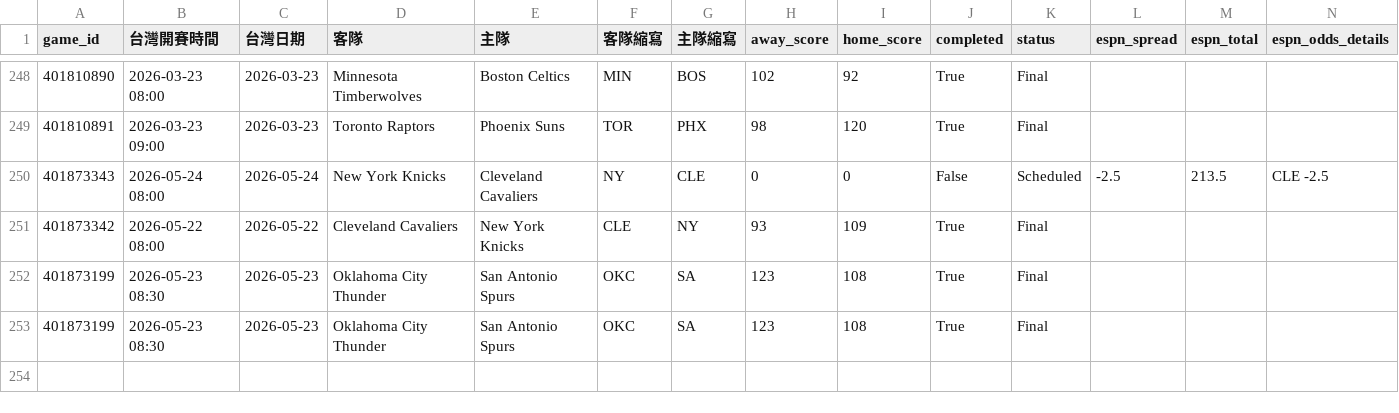
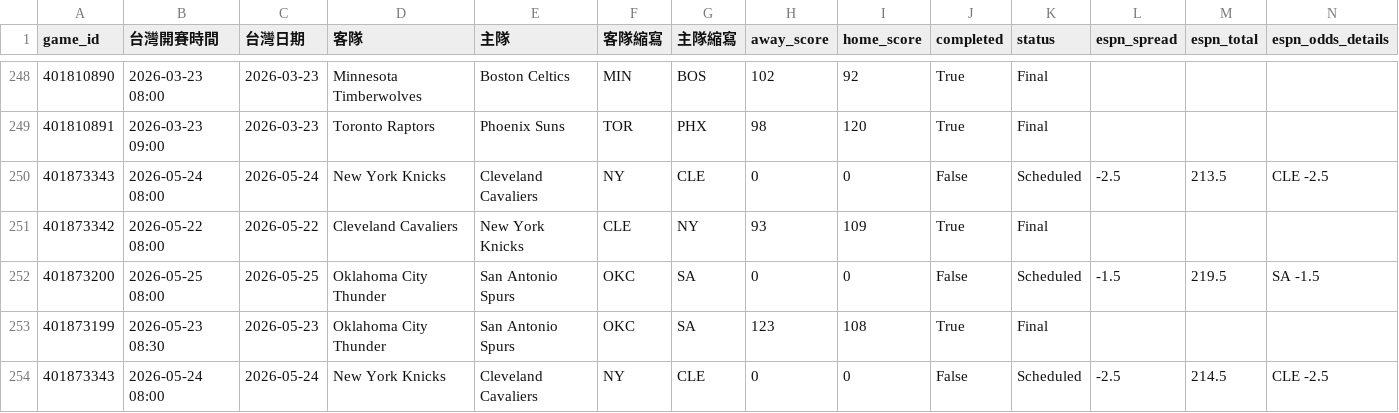
Before and after one commit to zxbcv2689-source/NBA-betting-project, a CSV file: data/espn_day_cache.csv, drawn as a sheet; only a part is shown, gaps mark what is left out; removed rows and columns are numbered as before the commit, all else as after; rows hold the shown columns only; the diff names each change by its address in the sheet, - before the commit and + after, or states it on an @@ line.

```diff
--- a/data/espn_day_cache.csv
+++ b/data/espn_day_cache.csv
+row 252: 401873200 | 2026-05-25 08:00 | 2026-05-25 | Oklahoma City Thunder | San Antonio Spurs | OKC | SA | 0 | 0 | False | Scheduled | -1.5 | 219.5 | SA -1.5
-row 253: 401873199 | 2026-05-23 08:30 | 2026-05-23 | Oklahoma City Thunder | San Antonio Spurs | OKC | SA | 123 | 108 | True | Final
+row 254: 401873343 | 2026-05-24 08:00 | 2026-05-24 | New York Knicks | Cleveland Cavaliers | NY | CLE | 0 | 0 | False | Scheduled | -2.5 | 214.5 | CLE -2.5
```
Also changed, not shown: data/prediction_log_v3.csv, data/recent_games_cache.csv, 1 other file.
